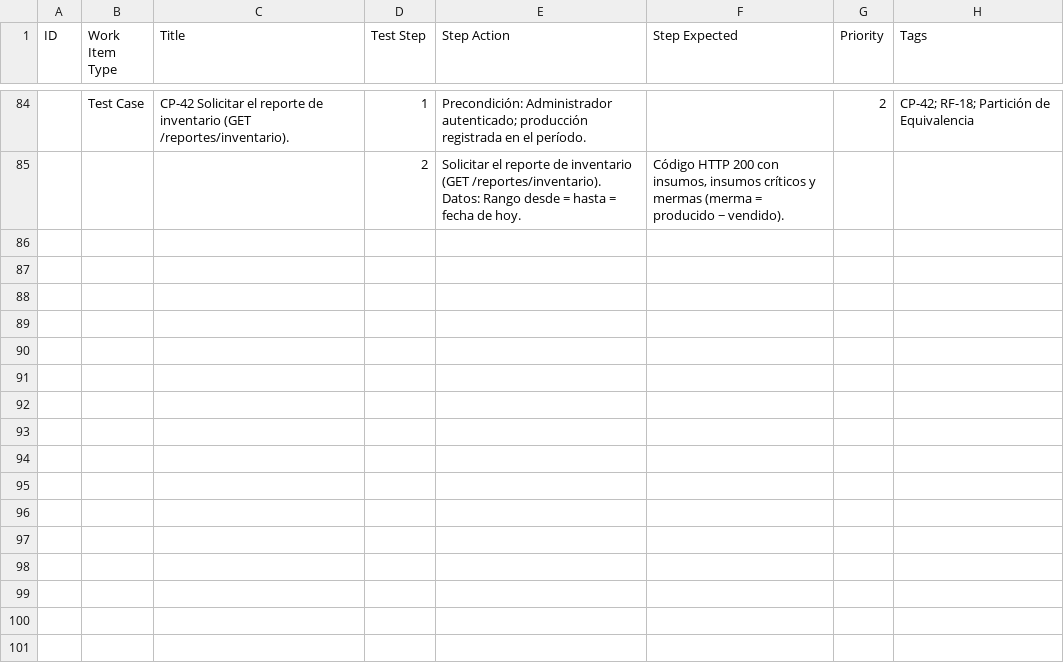
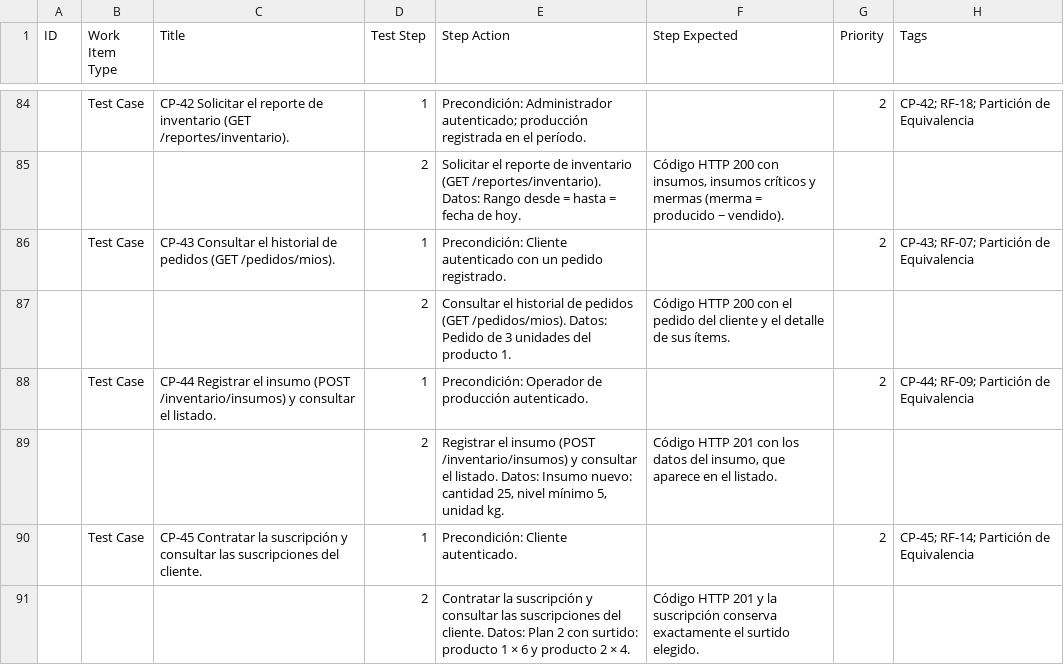
Before and after one commit to ccastellanosf-umg/panaderia-el-frutal, a CSV file: docs/azure-devops/casos-prueba.csv, drawn as a sheet; only a part is shown, gaps mark what is left out; the diff names each change by its address in the sheet, - before the commit and + after, or states it on an @@ line.

Commit message:
test(e2e): cover RF-07, RF-09 and RF-14 directly with CP-43 to CP-45
Execution 5 against Azure (45 cases): 41 passed, 4 failed (the open
defects). Every functional requirement now has a direct test case.

```diff
--- a/docs/azure-devops/casos-prueba.csv
+++ b/docs/azure-devops/casos-prueba.csv
+row 86:  | Test Case | CP-43 Consultar el historial de pedidos (GET /pedidos/mios). | 1 | Precondición: Cliente autenticado con un pedido registrado. |  | 2 | CP-43; RF-07; Partición de Equivalencia
+row 87:  |  |  | 2 | Consultar el historial de pedidos (GET /pedidos/mios). Datos: Pedido de 3 unidades del producto 1. | Código HTTP 200 con el pedido del cliente y el detalle de sus ítems.
+row 88:  | Test Case | CP-44 Registrar el insumo (POST /inventario/insumos) y consultar el listado. | 1 | Precondición: Operador de producción autenticado. |  | 2 | CP-44; RF-09; Partición de Equivalencia
+row 89:  |  |  | 2 | Registrar el insumo (POST /inventario/insumos) y consultar el listado. Datos: Insumo nuevo: cantidad 25, nivel mínimo 5, unidad kg. | Código HTTP 201 con los datos del insumo, que aparece en el listado.
+row 90:  | Test Case | CP-45 Contratar la suscripción y consultar las suscripciones del cliente. | 1 | Precondición: Cliente autenticado. |  | 2 | CP-45; RF-14; Partición de Equivalencia
+row 91:  |  |  | 2 | Contratar la suscripción y consultar las suscripciones del cliente. Datos: Plan 2 con surtido: producto 1 × 6 y producto 2 × 4. | Código HTTP 201 y la suscripción conserva exactamente el surtido elegido.
```
Also changed, not shown: docs/azure-devops/resultados-ejecuciones.csv, 5 other files.
